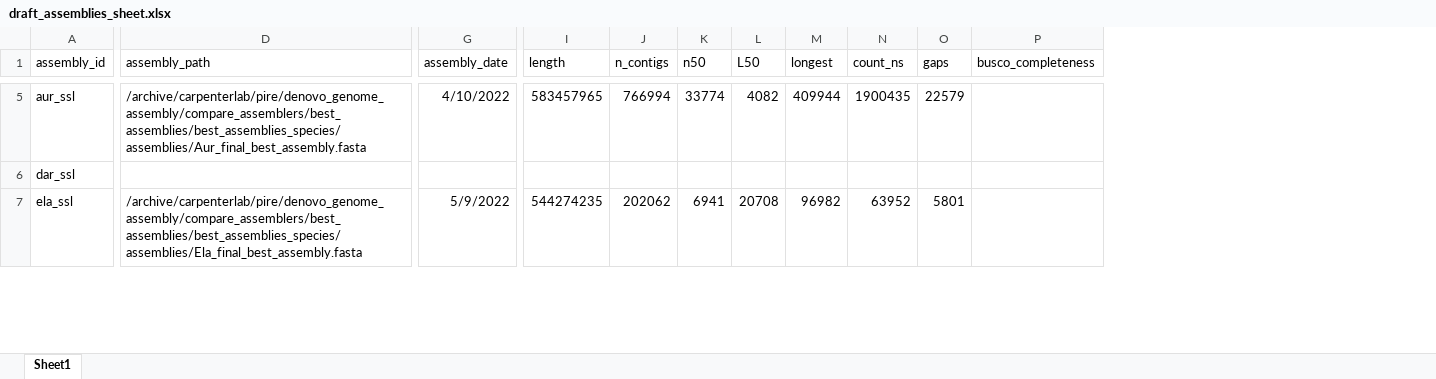
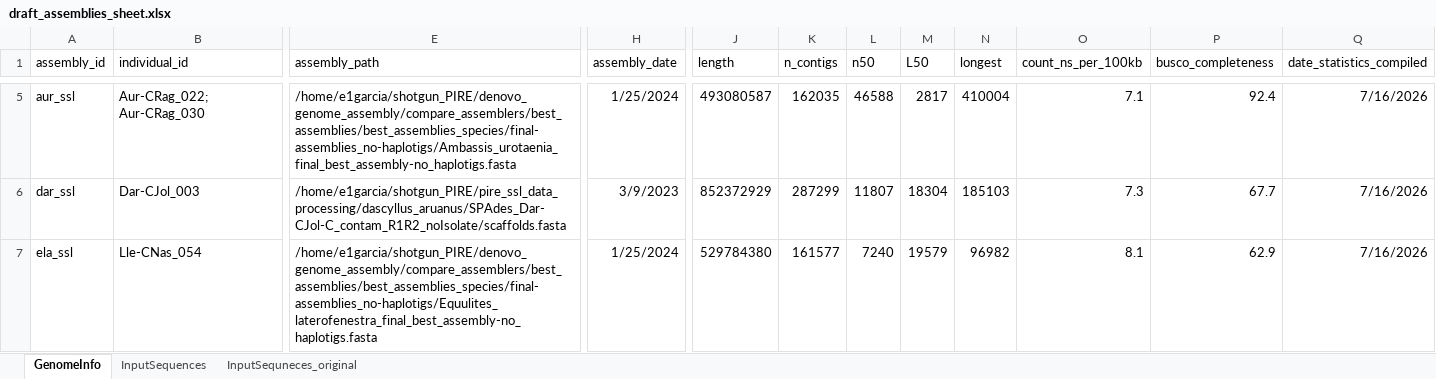
Before and after one commit to philippinespire/database_albatross_recollections, an Excel workbook: db_files/assembly_sheets/draft_assemblies_sheet.xlsx, sheet GenomeInfo, drawn as a sheet; only a part is shown, gaps mark what is left out; values as stored, in another font and other column widths than the file's, no borders; removed rows and columns are numbered as before the commit, all else as after; the diff covers the shown part only; the diff names each change by its address in the sheet, - before the commit and + after, or states it on an @@ line.

```diff
--- a/db_files/assembly_sheets/draft_assemblies_sheet.xlsx (sheet GenomeInfo)
+++ b/db_files/assembly_sheets/draft_assemblies_sheet.xlsx (sheet GenomeInfo)
-sheet tab: Sheet1
+sheet tab: GenomeInfo
+sheet tab: InputSequences
+sheet tab: InputSequneces_original
+column B (individual_id), rows 5-7: Aur-CRag_022; Aur-CRag_030 | Dar-CJol_003 | Lle-CNas_054
-column N (count_ns), rows 5-7: 1900435 |  | 63952
-column O (gaps), rows 5-7: 22579 |  | 5801
+column O (count_ns_per_100kb), rows 5-7: 7.1 | 7.3 | 8.1
+column Q (date_statistics_compiled), rows 5-7: all 7/16/2026
-E5 (assembly_path): /archive/carpenterlab/pire/denovo_genome_assembly/compare_assemblers/best_assemblies/best_assemblies_species/assemblies/Aur_final_best_assembly.fasta
+E5 (assembly_path): /home/e1garcia/shotgun_PIRE/denovo_genome_assembly/compare_assemblers/best_assemblies/best_assemblies_species/final-assemblies_no-haplotigs/Ambassis_urotaenia_final_best_assembly-no_haplotigs.fasta
-H5 (assembly_date): 4/10/2022
+H5 (assembly_date): 1/25/2024
-J5 (length): 583457965
+J5 (length): 493080587
-K5 (n_contigs): 766994
+K5 (n_contigs): 162035
-L5 (n50): 33774
+L5 (n50): 46588
-M5 (L50): 4082
+M5 (L50): 2817
-N5 (longest): 409944
+N5 (longest): 410004
-P5 (busco_completeness): (empty)
+P5 (busco_completeness): 92.4
-E6 (assembly_path): (empty)
+E6 (assembly_path): /home/e1garcia/shotgun_PIRE/pire_ssl_data_processing/dascyllus_aruanus/SPAdes_Dar-CJol-C_contam_R1R2_noIsolate/scaffolds.fasta
-H6 (assembly_date): (empty)
+H6 (assembly_date): 3/9/2023
-J6 (length): (empty)
+J6 (length): 852372929
-K6 (n_contigs): (empty)
+K6 (n_contigs): 287299
-L6 (n50): (empty)
+L6 (n50): 11807
-M6 (L50): (empty)
+M6 (L50): 18304
-N6 (longest): (empty)
+N6 (longest): 185103
-P6 (busco_completeness): (empty)
+P6 (busco_completeness): 67.7
-E7 (assembly_path): /archive/carpenterlab/pire/denovo_genome_assembly/compare_assemblers/best_assemblies/best_assemblies_species/assemblies/Ela_final_best_assembly.fasta
+E7 (assembly_path): /home/e1garcia/shotgun_PIRE/denovo_genome_assembly/compare_assemblers/best_assemblies/best_assemblies_species/final-assemblies_no-haplotigs/Equulites_laterofenestra_final_best_assembly-no_haplotigs.fasta
-H7 (assembly_date): 5/9/2022
+H7 (assembly_date): 1/25/2024
-J7 (length): 544274235
+J7 (length): 529784380
-K7 (n_contigs): 202062
+K7 (n_contigs): 161577
-L7 (n50): 6941
+L7 (n50): 7240
-M7 (L50): 20708
+M7 (L50): 19579
-P7 (busco_completeness): (empty)
+P7 (busco_completeness): 62.9
```
Also changed, not shown: 10 added rows and 83 edited cells elsewhere in this sheet, 6 other files.
